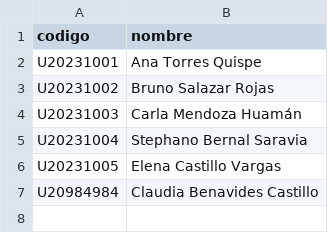
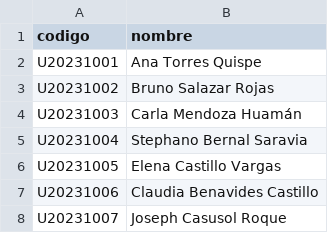
Before and after one commit to Claudia-benavidess/asistencia, a CSV file: estudiantes.csv, drawn as a sheet.

Commit message:
Update student IDs and add new entries

```diff
--- a/estudiantes.csv
+++ b/estudiantes.csv
@@ -6,2 +6,3 @@ U20231004,Stephano Bernal Saravia
 U20231005,Elena Castillo Vargas
-U20984984,Claudia Benavides Castillo
+U20231006,Claudia Benavides Castillo
+U20231007,Joseph Casusol Roque
```
